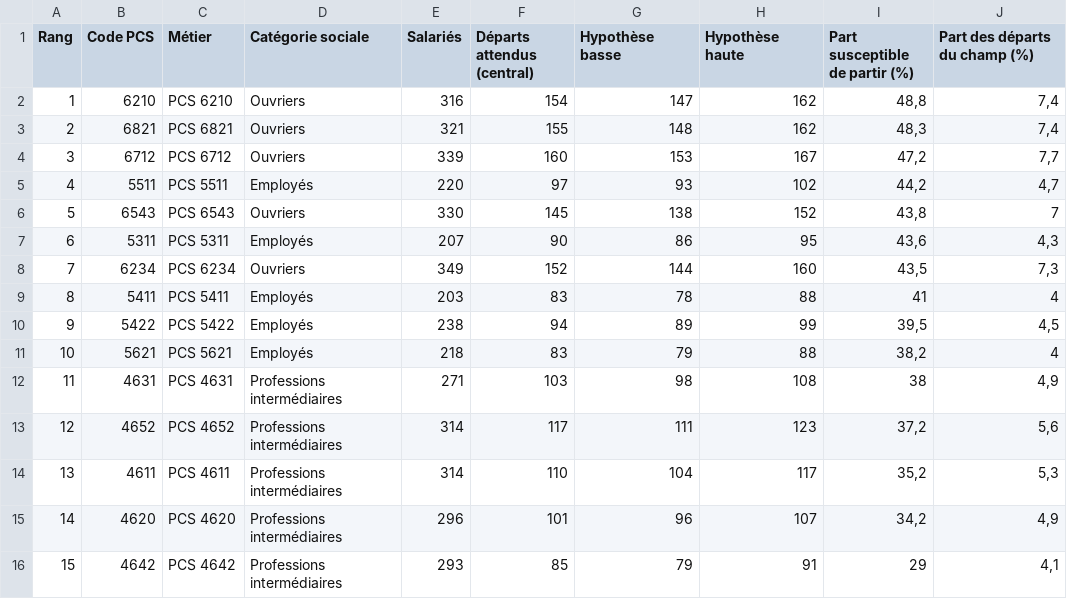
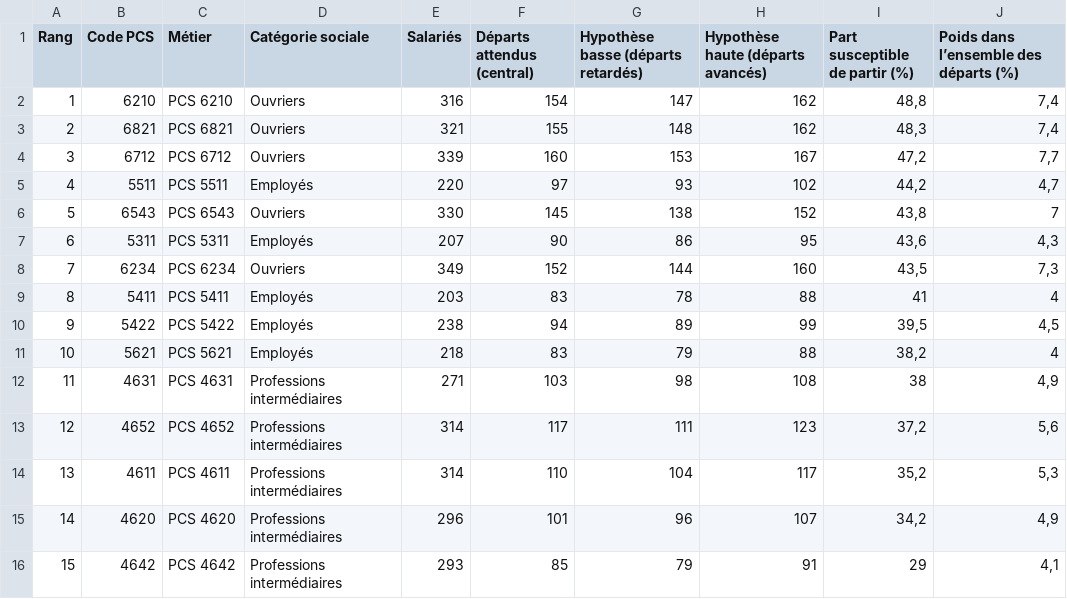
Before and after one commit to MaryleneH/estimation_depart, a CSV file: sorties/analyse_hypotheses_depart/departement/03b_metiers_part.csv, drawn as a sheet.

```diff
--- a/sorties/analyse_hypotheses_depart/departement/03b_metiers_part.csv
+++ b/sorties/analyse_hypotheses_depart/departement/03b_metiers_part.csv
@@ -1,2 +1,2 @@
-"Rang";"Code PCS";"Métier";"Catégorie sociale";"Salariés";"Départs attendus (central)";"Hypothèse basse";"Hypothèse haute";"Part susceptible de partir (%)";"Part des départs du champ (%)"
+"Rang";"Code PCS";"Métier";"Catégorie sociale";"Salariés";"Départs attendus (central)";"Hypothèse basse (départs retardés)";"Hypothèse haute (départs avancés)";"Part susceptible de partir (%)";"Poids dans l’ensemble des départs (%)"
 1;"6210";"PCS 6210";"Ouvriers";316;154;147;162;48,8;7,4
```
Also changed, not shown: sorties/analyse_hypotheses_depart/ze/02b_par_age.csv, sorties/analyse_hypotheses_depart/ze/02c_seniors.csv, 24 other files.
